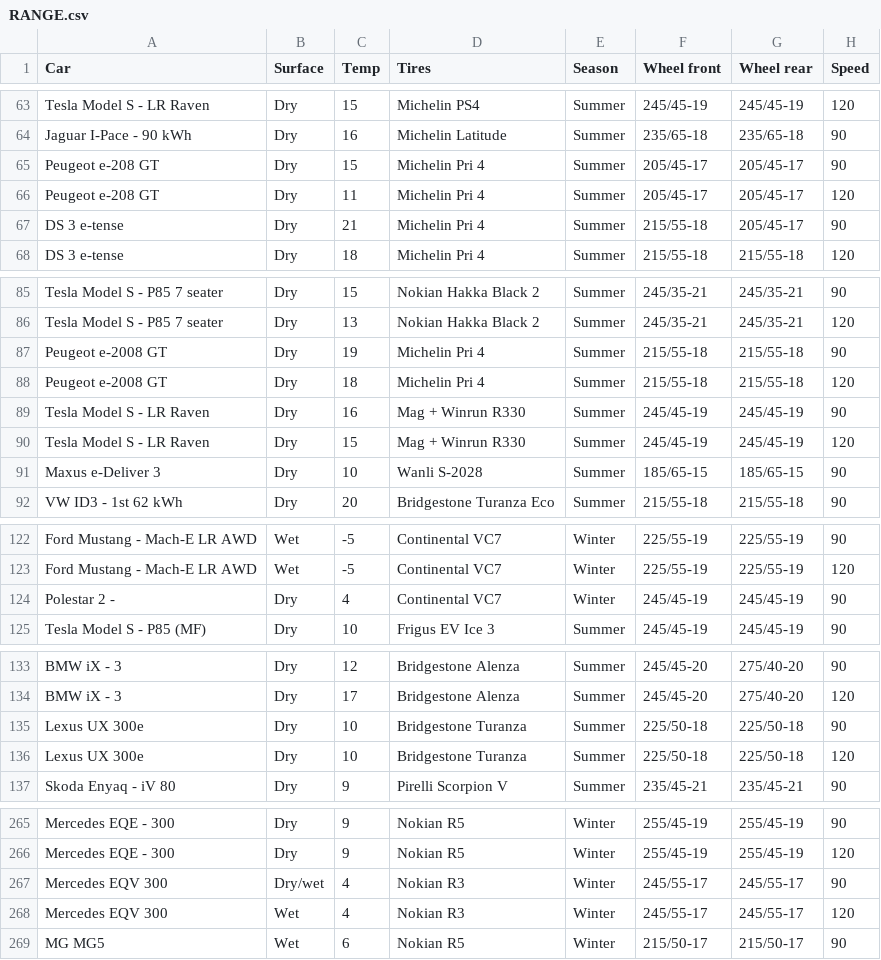
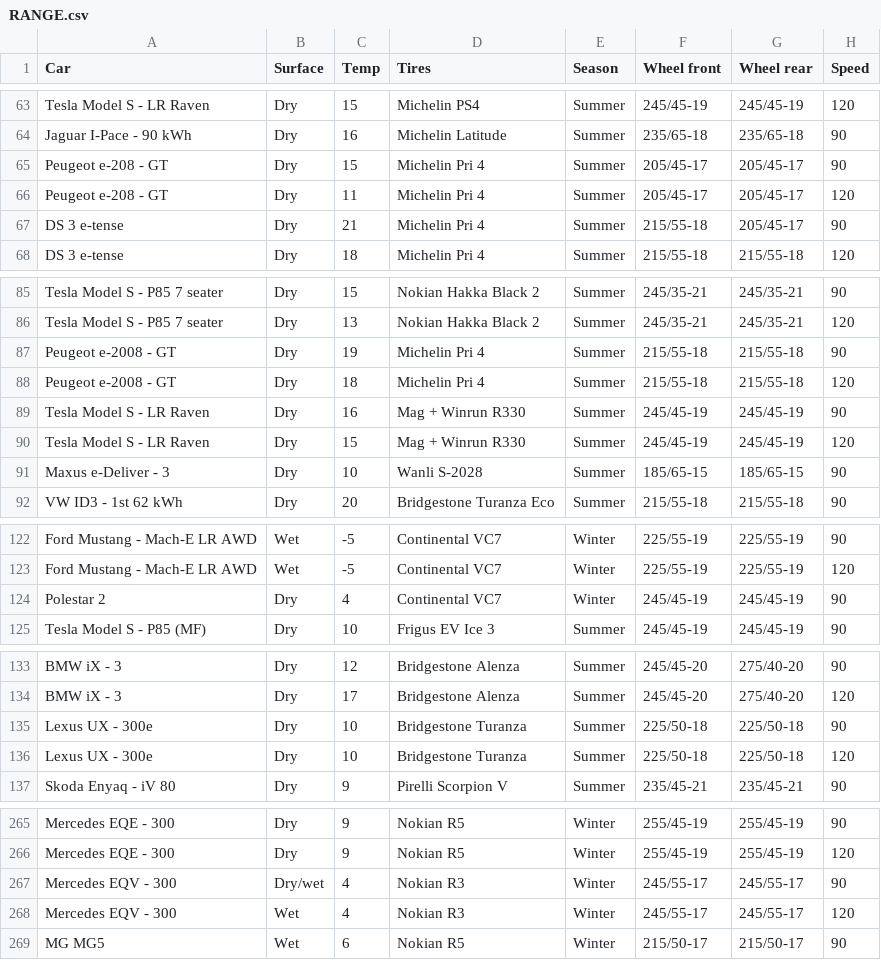
Before and after one commit to thiseas-perso/electric, a CSV file: csvData/RANGE.csv, drawn as a sheet; only a part is shown, gaps mark what is left out; the diff covers the shown part only; the diff names each change by its address in the sheet, - before the commit and + after, or states it on an @@ line.

Commit message:
update some data

```diff
--- a/csvData/RANGE.csv
+++ b/csvData/RANGE.csv
-A65:A66 (Car): Peugeot e-208 GT
+A65:A66 (Car): Peugeot e-208 - GT
-A87:A88 (Car): Peugeot e-2008 GT
+A87:A88 (Car): Peugeot e-2008 - GT
-A91 (Car): Maxus e-Deliver 3
+A91 (Car): Maxus e-Deliver - 3
-A124 (Car): Polestar 2 -
+A124 (Car): Polestar 2
-A135:A136 (Car): Lexus UX 300e
+A135:A136 (Car): Lexus UX - 300e
-A267:A268 (Car): Mercedes EQV 300
+A267:A268 (Car): Mercedes EQV - 300
```
Also changed, not shown: 1 edited cell elsewhere in this file, csvData/1000KM.csv.
